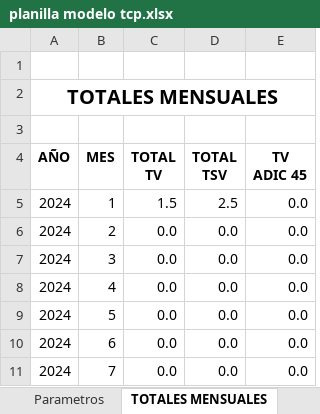
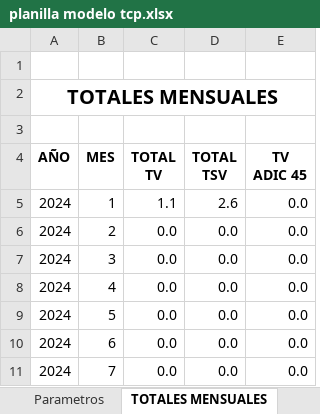
Before and after one commit to arielbasseterre/personal-flight-log-antigravity, an Excel workbook: planilla modelo tcp.xlsx, sheet TOTALES MENSUALES, drawn as a sheet; only a part is shown; values as stored, in another font and other column widths than the file's, no borders; the diff names each change by its address in the sheet, - before the commit and + after, or states it on an @@ line.

```diff
--- a/planilla modelo tcp.xlsx (sheet TOTALES MENSUALES)
+++ b/planilla modelo tcp.xlsx (sheet TOTALES MENSUALES)
-C5 (TOTAL TV): 1.5
+C5 (TOTAL TV): 1.1
-D5 (TOTAL TSV): 2.5
+D5 (TOTAL TSV): 2.6
```
Also changed, not shown: sheet Hoja1, sheet Hoja2, sheet Hoja6, sheet Hoja18, sheet Hoja3, sheet Hoja17, 21 more sheets, hidden cells, 2 other files.
